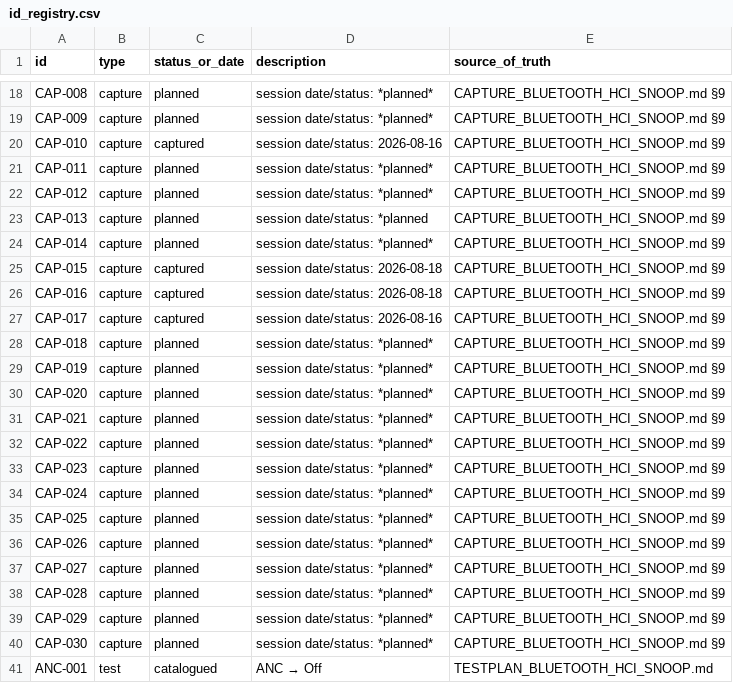
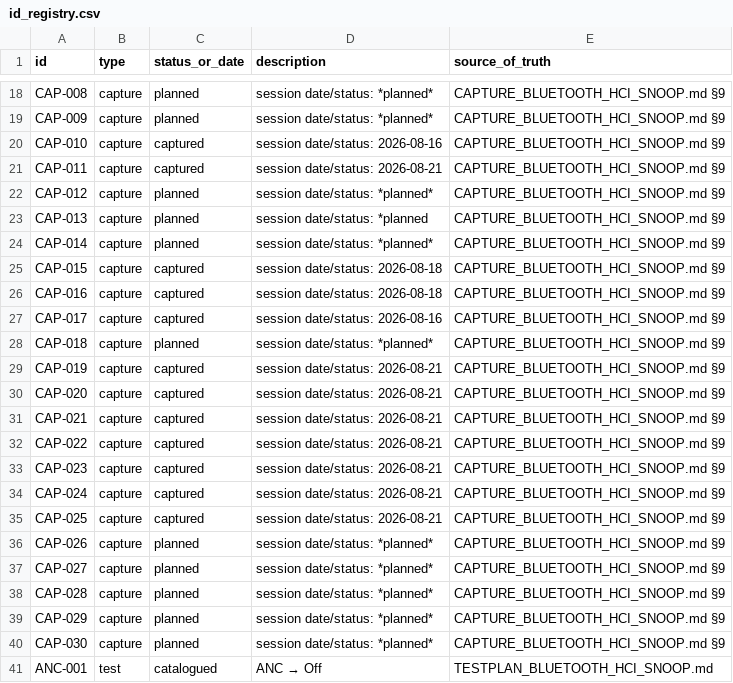
Before and after one commit to tedsluis/opencontrolpixelbudspro2, a CSV file: id_registry.csv, drawn as a sheet; only a part is shown, gaps mark what is left out.

Commit message:
re: analyze 8 new captures (CAP-011, CAP-019-CAP-025)
Turns raw video+btsnoop material into evidence-graded EVENT-NOTES/FINDINGS
for the last 8 planned main-run-through captures, and promotes confirmed
results into PROTOCOL.md so future sessions don't re-derive them.

- CAP-019-CAP-024 confirm 9 settings (Conversation Detection, Multipoint,
  Touch controls, Head gestures, press-and-hold x4 + ANC rotation, Mono
  audio, Volume EQ, Volume balance, In-ear detection, 2 Case sounds) all
  riding one general-purpose DLCI 0x02 write envelope, given per-command
  subsections in PROTOCOL.md §4.5 instead of the old unmapped-feature list.
- CAP-025 confirms Find My Buds Left/Right (matches PROTOCOL.md §4.4's
  spec-worked-example hypothesis) and finds Case/"both" instead route
  through a separate, likely GMS-mediated Find Hub path with no local wire
  command - flagged as a possible Zero-GMS scope limit for the maintainer.
- CAP-023 resolves the long-open wire-vs-UI firmware-version question
  (PROTOCOL.md §0.1): on-screen release_5.203 matches the already-documented
  DLCI 0x08 string, same session.
- CAP-011's passive BLE battery-notification scan is inconclusive (active
  connection present the whole session, payload doesn't match the spec's
  documented layout) - recorded honestly rather than force-fit, per this
  project's own no-guessing rule.

All new findings kept at HYPOTHESIS (proposed for FACT pending maintainer
sign-off per AGENTS.md §6) since no agent may unilaterally promote status.

```diff
--- a/id_registry.csv
+++ b/id_registry.csv
@@ -20,3 +20,3 @@ CAP-009,capture,planned,"session date/status: *planned*",CAPTURE_BLUETOOTH_HCI_S
 CAP-010,capture,captured,"session date/status: 2026-08-16",CAPTURE_BLUETOOTH_HCI_SNOOP.md §9
-CAP-011,capture,planned,"session date/status: *planned*",CAPTURE_BLUETOOTH_HCI_SNOOP.md §9
+CAP-011,capture,captured,"session date/status: 2026-08-21",CAPTURE_BLUETOOTH_HCI_SNOOP.md §9
 CAP-012,capture,planned,"session date/status: *planned*",CAPTURE_BLUETOOTH_HCI_SNOOP.md §9
@@ -28,9 +28,9 @@ CAP-017,capture,captured,"session date/status: 2026-08-16",CAPTURE_BLUETOOTH_HCI
 CAP-018,capture,planned,"session date/status: *planned*",CAPTURE_BLUETOOTH_HCI_SNOOP.md §9
-CAP-019,capture,planned,"session date/status: *planned*",CAPTURE_BLUETOOTH_HCI_SNOOP.md §9
-CAP-020,capture,planned,"session date/status: *planned*",CAPTURE_BLUETOOTH_HCI_SNOOP.md §9
-CAP-021,capture,planned,"session date/status: *planned*",CAPTURE_BLUETOOTH_HCI_SNOOP.md §9
-CAP-022,capture,planned,"session date/status: *planned*",CAPTURE_BLUETOOTH_HCI_SNOOP.md §9
-CAP-023,capture,planned,"session date/status: *planned*",CAPTURE_BLUETOOTH_HCI_SNOOP.md §9
-CAP-024,capture,planned,"session date/status: *planned*",CAPTURE_BLUETOOTH_HCI_SNOOP.md §9
-CAP-025,capture,planned,"session date/status: *planned*",CAPTURE_BLUETOOTH_HCI_SNOOP.md §9
+CAP-019,capture,captured,"session date/status: 2026-08-21",CAPTURE_BLUETOOTH_HCI_SNOOP.md §9
+CAP-020,capture,captured,"session date/status: 2026-08-21",CAPTURE_BLUETOOTH_HCI_SNOOP.md §9
+CAP-021,capture,captured,"session date/status: 2026-08-21",CAPTURE_BLUETOOTH_HCI_SNOOP.md §9
+CAP-022,capture,captured,"session date/status: 2026-08-21",CAPTURE_BLUETOOTH_HCI_SNOOP.md §9
+CAP-023,capture,captured,"session date/status: 2026-08-21",CAPTURE_BLUETOOTH_HCI_SNOOP.md §9
+CAP-024,capture,captured,"session date/status: 2026-08-21",CAPTURE_BLUETOOTH_HCI_SNOOP.md §9
+CAP-025,capture,captured,"session date/status: 2026-08-21",CAPTURE_BLUETOOTH_HCI_SNOOP.md §9
 CAP-026,capture,planned,"session date/status: *planned*",CAPTURE_BLUETOOTH_HCI_SNOOP.md §9
```
Also changed, not shown: 45 other files.
